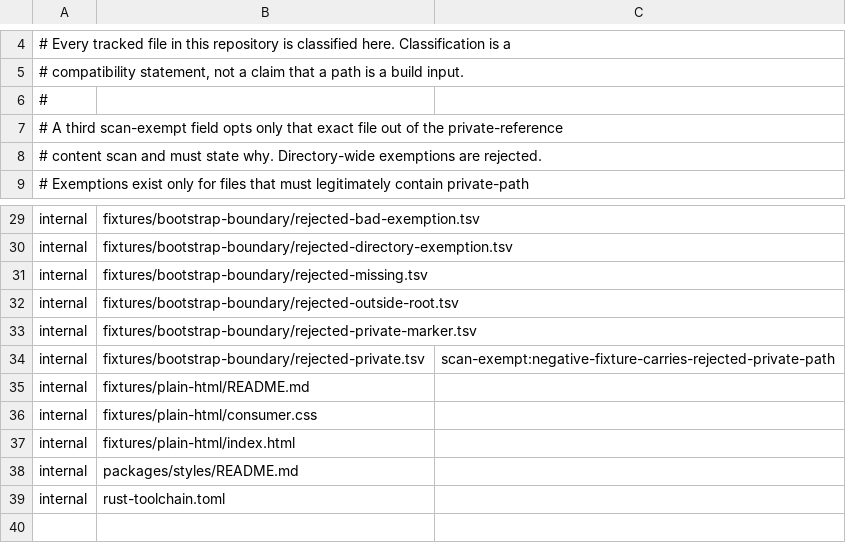
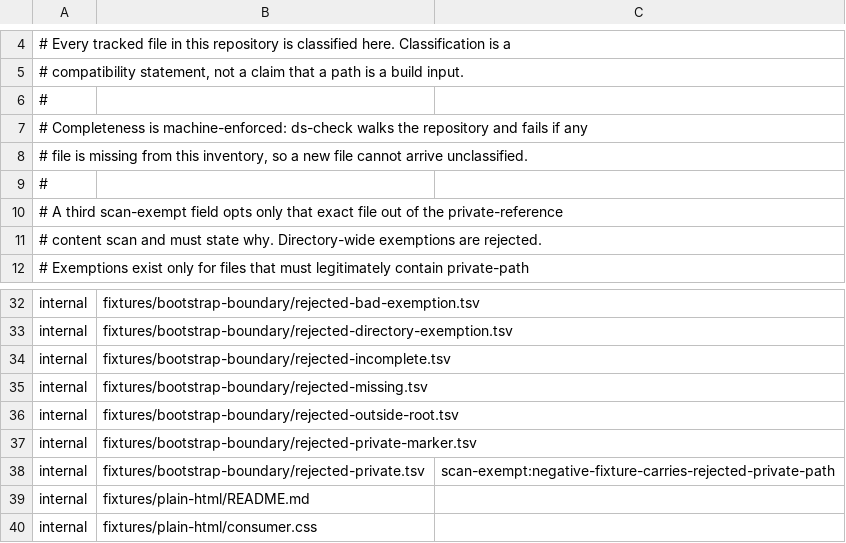
Before and after one commit to luckgrid/design-system, a TSV file: bootstrap-surfaces.tsv, drawn as a sheet; only a part is shown, gaps mark what is left out; the shorter side is filled out with more unchanged rows.

```diff
--- a/bootstrap-surfaces.tsv
+++ b/bootstrap-surfaces.tsv
@@ -6,2 +6,5 @@
 #
+# Completeness is machine-enforced: ds-check walks the repository and fails if any
+# file is missing from this inventory, so a new file cannot arrive unclassified.
+#
 # A third scan-exempt field opts only that exact file out of the private-reference
@@ -30,2 +33,3 @@ internal	fixtures/bootstrap-boundary/rejected-bad-exemption.tsv
 internal	fixtures/bootstrap-boundary/rejected-directory-exemption.tsv
+internal	fixtures/bootstrap-boundary/rejected-incomplete.tsv
 internal	fixtures/bootstrap-boundary/rejected-missing.tsv
```
Also changed, not shown: 3 other files.
